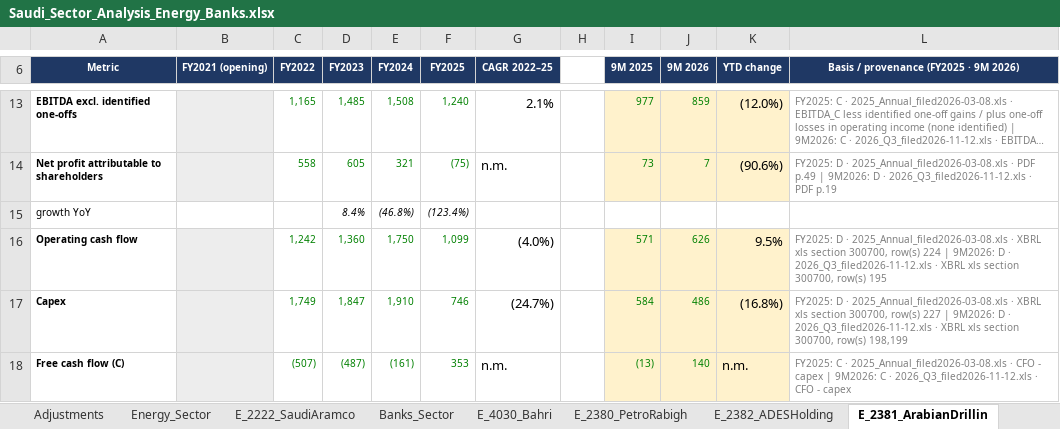
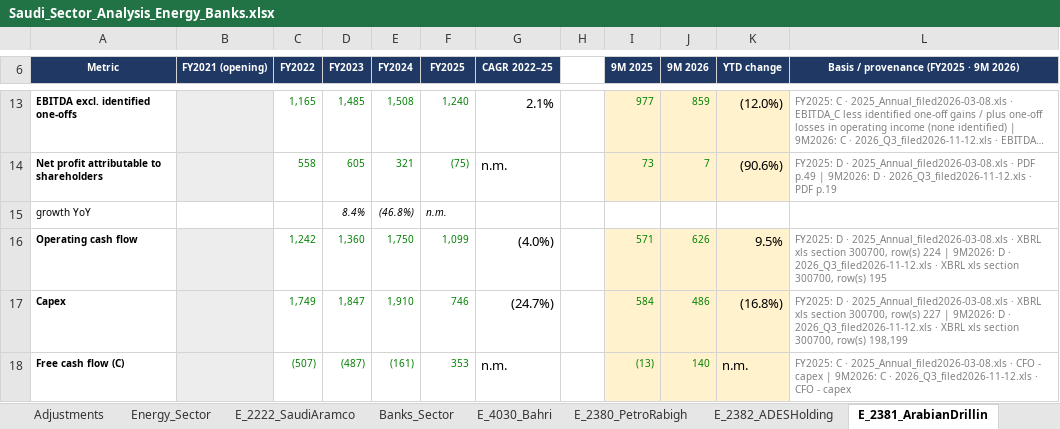
Before and after one commit to KhalidAba94/Test, an Excel workbook: sector-analysis/output/Saudi_Sector_Analysis_Energy_Banks.xlsx, sheet E_2381_ArabianDrillin, drawn as a sheet; only a part is shown, gaps mark what is left out; long unchanged cells end in …; values as stored, in another font and other column widths than the file's, no borders; the diff names each change by its address in the sheet, - before the commit and + after, or states it on an @@ line.

```diff
--- a/sector-analysis/output/Saudi_Sector_Analysis_Energy_Banks.xlsx (sheet E_2381_ArabianDrillin)
+++ b/sector-analysis/output/Saudi_Sector_Analysis_Energy_Banks.xlsx (sheet E_2381_ArabianDrillin)
-F15 (FY2025): (123.4%)
+F15 (FY2025): n.m.
```
Also changed, not shown: sheet E_2030_SARCO, sheet Energy_Sector, formulas that keep their value, 5 other files.
